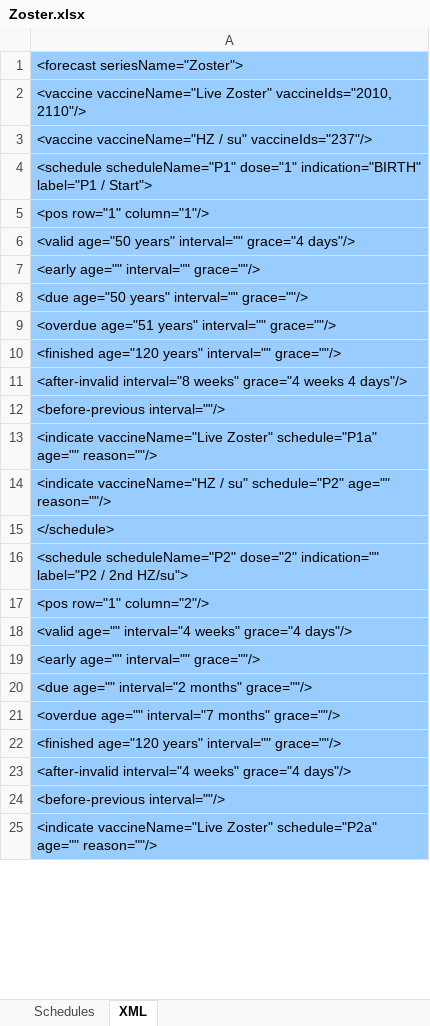
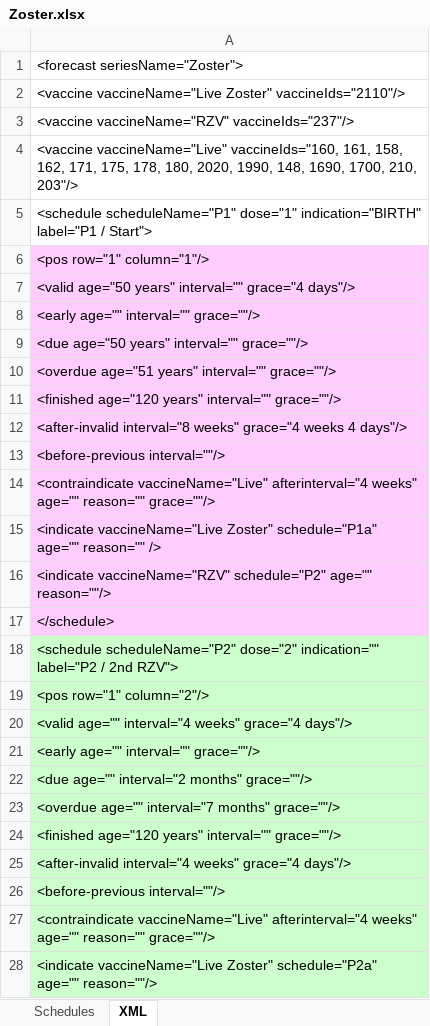
Before and after one commit to immregistries/LoneStarVaccineForecaster, an Excel workbook: schedules/Zoster.xlsx, sheet XML, drawn as a sheet; only a part is shown; values as stored, in another font and other column widths than the file's, no borders; addresses are those after the commit; the diff covers the shown part only; the diff names each change by its address in the sheet, - before the commit and + after, or states it on an @@ line.

Commit message:
Update zoster schedule with latest for Shingrix

```diff
--- a/schedules/Zoster.xlsx (sheet XML)
+++ b/schedules/Zoster.xlsx (sheet XML)
-A1:A3 fill: #99CCFF
+A1:A3 fill: none
-A2: …vaccineName="Live Zoster" vaccineIds="2010, 2110"/>
+A2: …vaccineName="Live Zoster" vaccineIds="2110"/>
-A3: <vaccine vaccineName="HZ / su" vaccineIds="237"/>
+A3: <vaccine vaccineName="RZV" vaccineIds="237"/>
+row 4: <vaccine vaccineName="Live" vaccineIds="160, 161, 158, 162, 171, 175, 178, 180, 2020, 1990, 148, 1690, 1700, 210, 203"/>
-A5 fill: #99CCFF
+A5 fill: none
-A6:A15 fill: #99CCFF
+A6:A15 fill: #FFCCFF
-A14: <indicate vaccineName="Live Zoster" schedule="P1a" age="" reason=""/>
+A14: <contraindicate vaccineName="Live" afterinterval="4 weeks" age="" reason="" grace=""/>
-A15: <indicate vaccineName="HZ / su" schedule="P2" age="" reason=""/>
+A15: <indicate vaccineName="Live Zoster" schedule="P1a" age="" reason="" />
+row 16: <indicate vaccineName="RZV" schedule="P2" age="" reason=""/>
-A17 fill: #99CCFF
+A17 fill: #FFCCFF
-A18: …/ 2nd HZ/su">
+A18: …/ 2nd RZV">
-A18:A26 fill: #99CCFF
+A18:A26 fill: #CCFFCC
+row 27: <contraindicate vaccineName="Live" afterinterval="4 weeks" age="" reason="" grace=""/>
-A28 fill: #99CCFF
+A28 fill: #CCFFCC
```
Also changed, not shown: 2 added rows, 7 edited cells and cell formats elsewhere in this sheet, sheet Schedules, formulas that keep their value, charts or pictures, 3 other files.
